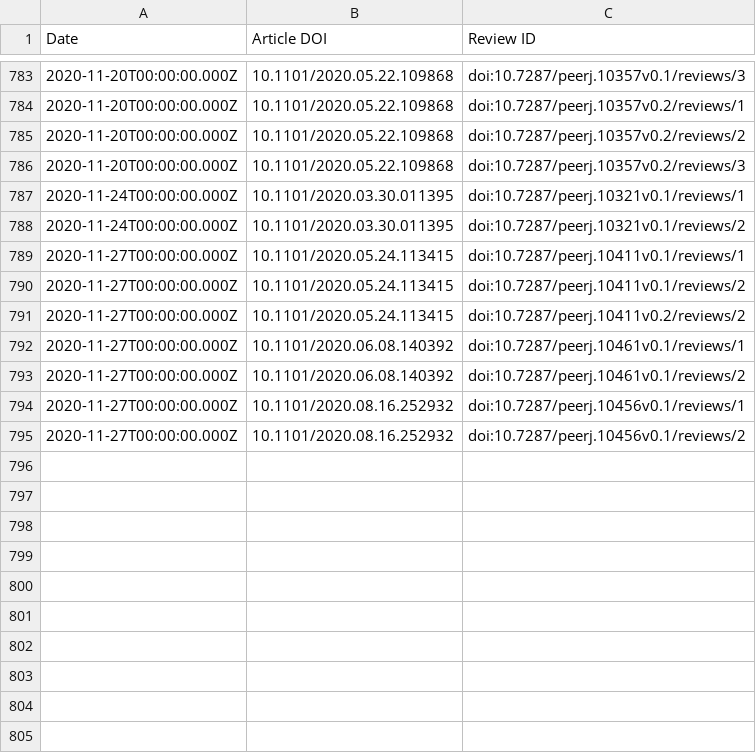
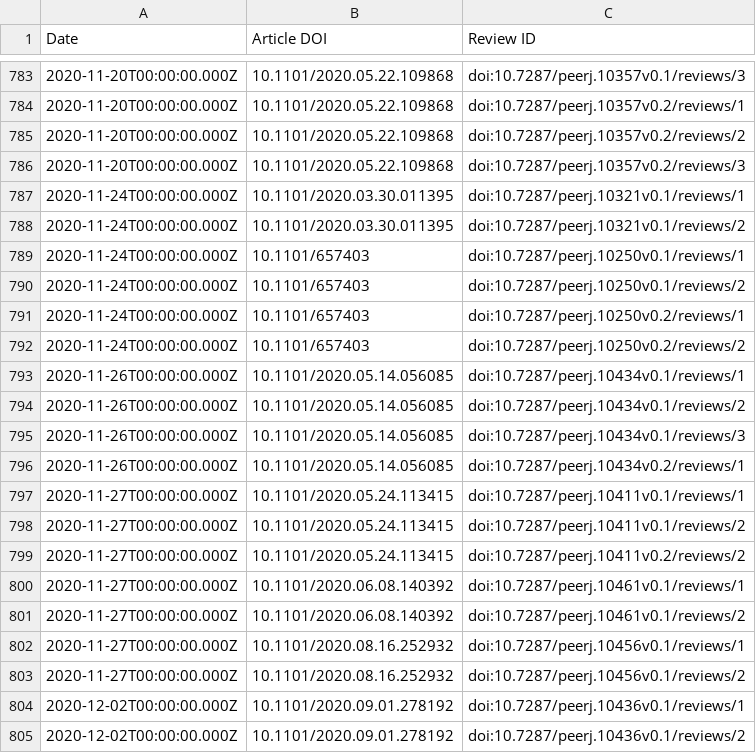
Before and after one commit to sciety/sciety, a CSV file: data/reviews/53ed5364-a016-11ea-bb37-0242ac130002.csv, drawn as a sheet; only a part is shown, gaps mark what is left out; the diff names each change by its address in the sheet, - before the commit and + after, or states it on an @@ line.

Commit message:
Update event data

```diff
--- a/data/reviews/53ed5364-a016-11ea-bb37-0242ac130002.csv
+++ b/data/reviews/53ed5364-a016-11ea-bb37-0242ac130002.csv
+row 789: 2020-11-24T00:00:00.000Z | 10.1101/657403 | doi:10.7287/peerj.10250v0.1/reviews/1
+row 790: 2020-11-24T00:00:00.000Z | 10.1101/657403 | doi:10.7287/peerj.10250v0.1/reviews/2
+row 791: 2020-11-24T00:00:00.000Z | 10.1101/657403 | doi:10.7287/peerj.10250v0.2/reviews/1
+row 792: 2020-11-24T00:00:00.000Z | 10.1101/657403 | doi:10.7287/peerj.10250v0.2/reviews/2
+row 793: 2020-11-26T00:00:00.000Z | 10.1101/2020.05.14.056085 | doi:10.7287/peerj.10434v0.1/reviews/1
+row 794: 2020-11-26T00:00:00.000Z | 10.1101/2020.05.14.056085 | doi:10.7287/peerj.10434v0.1/reviews/2
+row 795: 2020-11-26T00:00:00.000Z | 10.1101/2020.05.14.056085 | doi:10.7287/peerj.10434v0.1/reviews/3
+row 796: 2020-11-26T00:00:00.000Z | 10.1101/2020.05.14.056085 | doi:10.7287/peerj.10434v0.2/reviews/1
+row 804: 2020-12-02T00:00:00.000Z | 10.1101/2020.09.01.278192 | doi:10.7287/peerj.10436v0.1/reviews/1
+row 805: 2020-12-02T00:00:00.000Z | 10.1101/2020.09.01.278192 | doi:10.7287/peerj.10436v0.1/reviews/2
```
Also changed, not shown: data/endorsements/53ed5364-a016-11ea-bb37-0242ac130002.csv, data/endorsements/b560187e-f2fb-4ff9-a861-a204f3fc0fb0.csv.
